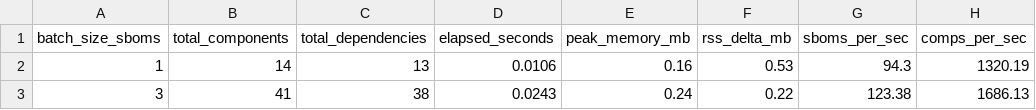
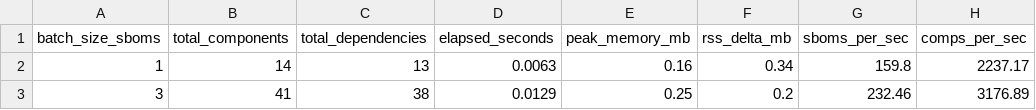
Before and after one commit to itssaideep/AutoSupplyGuard, a CSV file: research/results/experiment_4_smoke.csv, drawn as a sheet; only a part is shown; the diff names each change by its address in the sheet, - before the commit and + after, or states it on an @@ line.

```diff
--- a/research/results/experiment_4_smoke.csv
+++ b/research/results/experiment_4_smoke.csv
-D2 (elapsed_seconds): 0.0106
+D2 (elapsed_seconds): 0.0063
-F2 (rss_delta_mb): 0.53
+F2 (rss_delta_mb): 0.34
-G2 (sboms_per_sec): 94.3
+G2 (sboms_per_sec): 159.8
-H2 (comps_per_sec): 1320.19
+H2 (comps_per_sec): 2237.17
-D3 (elapsed_seconds): 0.0243
+D3 (elapsed_seconds): 0.0129
-E3 (peak_memory_mb): 0.24
+E3 (peak_memory_mb): 0.25
-F3 (rss_delta_mb): 0.22
+F3 (rss_delta_mb): 0.2
-G3 (sboms_per_sec): 123.38
+G3 (sboms_per_sec): 232.46
-H3 (comps_per_sec): 1686.13
+H3 (comps_per_sec): 3176.89
```
Also changed, not shown: 17 other files.
